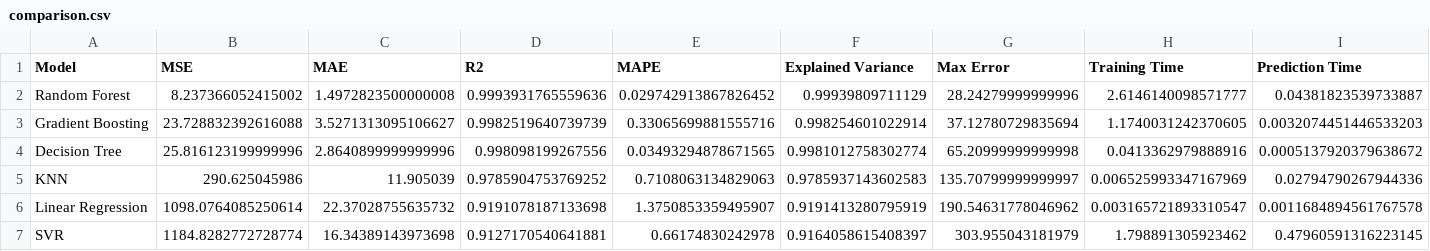
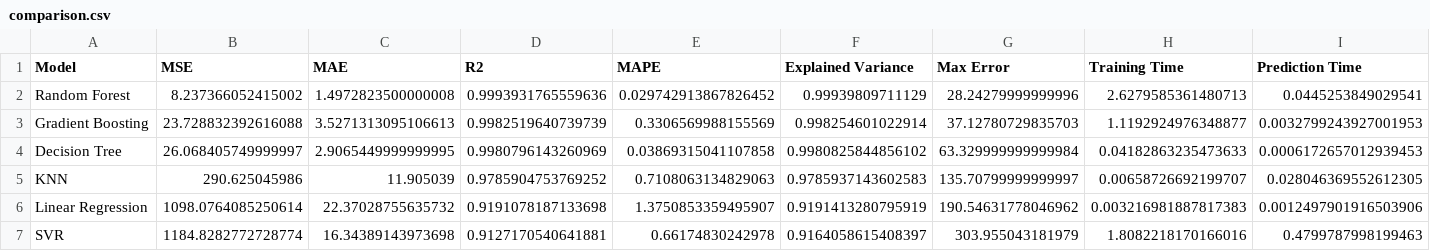
Before and after one commit to AsmaCherifa/energy-consumption-prediction-mlflow, a CSV file: comparison.csv, drawn as a sheet.

```diff
--- a/comparison.csv
+++ b/comparison.csv
@@ -1,7 +1,7 @@
 Model,MSE,MAE,R2,MAPE,Explained Variance,Max Error,Training Time,Prediction Time
-Random Forest,8.237366052415002,1.4972823500000008,0.9993931765559636,0.029742913867826452,0.99939809711129,28.24279999999996,2.6146140098571777,0.04381823539733887
-Gradient Boosting,23.728832392616088,3.5271313095106627,0.9982519640739739,0.33065699881555716,0.998254601022914,37.12780729835694,1.1740031242370605,0.0032074451446533203
-Decision Tree,25.816123199999996,2.8640899999999996,0.998098199267556,0.03493294878671565,0.9981012758302774,65.20999999999998,0.0413362979888916,0.0005137920379638672
-KNN,290.625045986,11.905039,0.9785904753769252,0.7108063134829063,0.9785937143602583,135.70799999999997,0.006525993347167969,0.02794790267944336
-Linear Regression,1098.0764085250614,22.37028755635732,0.9191078187133698,1.3750853359495907,0.9191413280795919,190.54631778046962,0.003165721893310547,0.0011684894561767578
-SVR,1184.8282772728774,16.34389143973698,0.9127170540641881,0.66174830242978,0.9164058615408397,303.955043181979,1.798891305923462,0.47960591316223145
+Random Forest,8.237366052415002,1.4972823500000008,0.9993931765559636,0.029742913867826452,0.99939809711129,28.24279999999996,2.6279585361480713,0.0445253849029541
+Gradient Boosting,23.728832392616088,3.5271313095106613,0.9982519640739739,0.3306569988155569,0.998254601022914,37.12780729835703,1.1192924976348877,0.0032799243927001953
+Decision Tree,26.068405749999997,2.9065449999999995,0.9980796143260969,0.03869315041107858,0.9980825844856102,63.329999999999984,0.04182863235473633,0.0006172657012939453
+KNN,290.625045986,11.905039,0.9785904753769252,0.7108063134829063,0.9785937143602583,135.70799999999997,0.00658726692199707,0.028046369552612305
+Linear Regression,1098.0764085250614,22.37028755635732,0.9191078187133698,1.3750853359495907,0.9191413280795919,190.54631778046962,0.003216981887817383,0.0012497901916503906
+SVR,1184.8282772728774,16.34389143973698,0.9127170540641881,0.66174830242978,0.9164058615408397,303.955043181979,1.8082218170166016,0.4799787998199463
```
